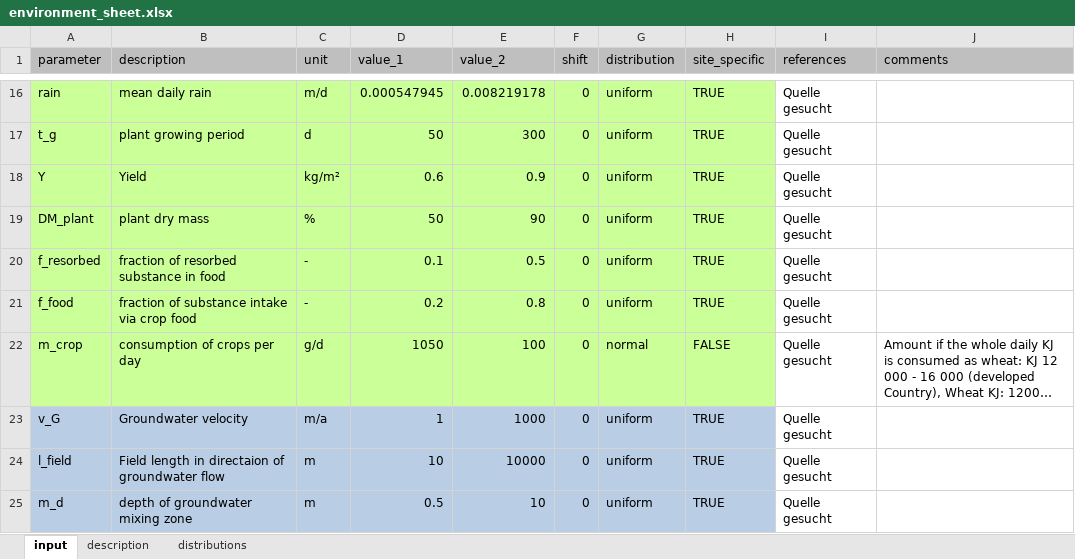
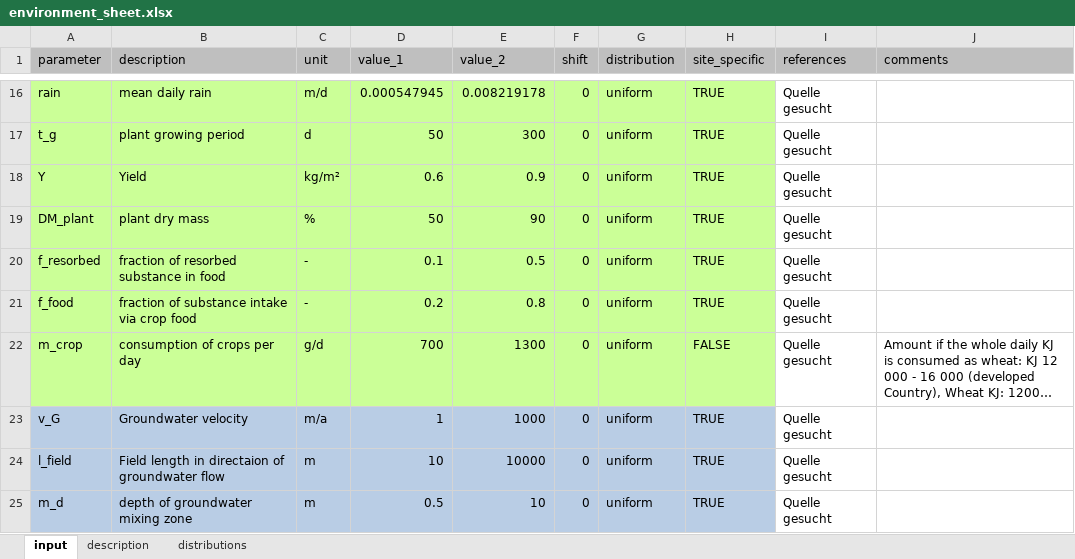
Before and after one commit to KWB-R/kwb.fcr, an Excel workbook: inst/extdata/input/general/environment_sheet.xlsx, sheet input, drawn as a sheet; only a part is shown, gaps mark what is left out; long unchanged cells end in …; values as stored, in another font and other column widths than the file's, no borders; the diff names each change by its address in the sheet, - before the commit and + after, or states it on an @@ line.

Commit message:
Add scripts to identify the right prior distributions and modify environment_sheet

```diff
--- a/inst/extdata/input/general/environment_sheet.xlsx (sheet input)
+++ b/inst/extdata/input/general/environment_sheet.xlsx (sheet input)
-D22 (value_1): 1050
+D22 (value_1): 700
-E22 (value_2): 100
+E22 (value_2): 1300
-G22 (distribution): normal
+G22 (distribution): uniform
```
Also changed, not shown: 3 other files.
